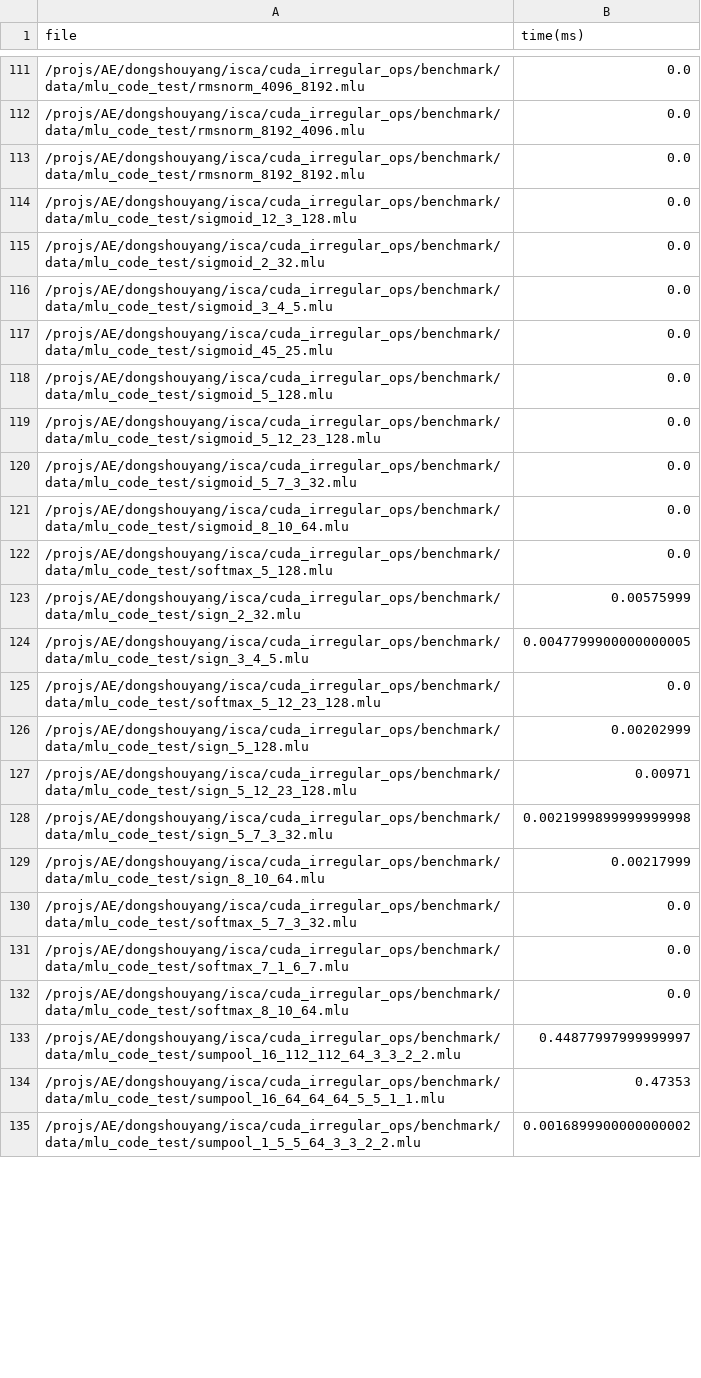
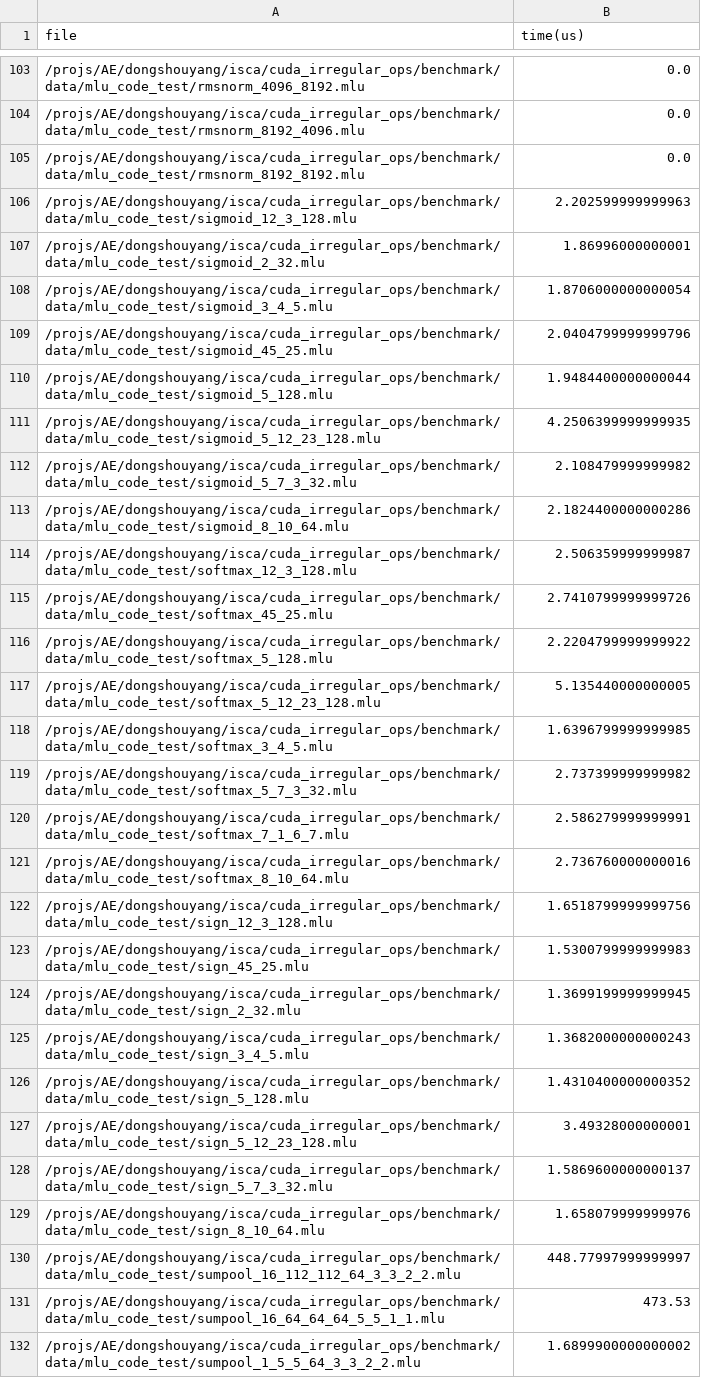
Before and after one commit to ShouyangDong/cuda_irregular_ops, a CSV file: benchmark/perf/bang_output.csv, drawn as a sheet; only a part is shown, gaps mark what is left out; the diff covers the shown part only.

Commit message:
Update bang_output.csv

```diff
--- a/benchmark/perf/bang_output.csv
+++ b/benchmark/perf/bang_output.csv
@@ -1 +1 @@
-file,time(ms)
+file,time(us)
@@ -113,23 +105,28 @@ file,time(ms)
 /projs/AE/dongshouyang/isca/cuda_irregular_ops/benchmark/data/mlu_code_test/rmsnorm_8192_8192.mlu,0.0
-/projs/AE/dongshouyang/isca/cuda_irregular_ops/benchmark/data/mlu_code_test/sigmoid_12_3_128.mlu,0.0
-/projs/AE/dongshouyang/isca/cuda_irregular_ops/benchmark/data/mlu_code_test/sigmoid_2_32.mlu,0.0
-/projs/AE/dongshouyang/isca/cuda_irregular_ops/benchmark/data/mlu_code_test/sigmoid_3_4_5.mlu,0.0
-/projs/AE/dongshouyang/isca/cuda_irregular_ops/benchmark/data/mlu_code_test/sigmoid_45_25.mlu,0.0
-/projs/AE/dongshouyang/isca/cuda_irregular_ops/benchmark/data/mlu_code_test/sigmoid_5_128.mlu,0.0
-/projs/AE/dongshouyang/isca/cuda_irregular_ops/benchmark/data/mlu_code_test/sigmoid_5_12_23_128.mlu,0.0
-/projs/AE/dongshouyang/isca/cuda_irregular_ops/benchmark/data/mlu_code_test/sigmoid_5_7_3_32.mlu,0.0
-/projs/AE/dongshouyang/isca/cuda_irregular_ops/benchmark/data/mlu_code_test/sigmoid_8_10_64.mlu,0.0
-/projs/AE/dongshouyang/isca/cuda_irregular_ops/benchmark/data/mlu_code_test/softmax_5_128.mlu,0.0
-/projs/AE/dongshouyang/isca/cuda_irregular_ops/benchmark/data/mlu_code_test/sign_2_32.mlu,0.00575999
-/projs/AE/dongshouyang/isca/cuda_irregular_ops/benchmark/data/mlu_code_test/sign_3_4_5.mlu,0.0047799900000000005
-/projs/AE/dongshouyang/isca/cuda_irregular_ops/benchmark/data/mlu_code_test/softmax_5_12_23_128.mlu,0.0
-/projs/AE/dongshouyang/isca/cuda_irregular_ops/benchmark/data/mlu_code_test/sign_5_128.mlu,0.00202999
-/projs/AE/dongshouyang/isca/cuda_irregular_ops/benchmark/data/mlu_code_test/sign_5_12_23_128.mlu,0.00971
-/projs/AE/dongshouyang/isca/cuda_irregular_ops/benchmark/data/mlu_code_test/sign_5_7_3_32.mlu,0.0021999899999999998
-/projs/AE/dongshouyang/isca/cuda_irregular_ops/benchmark/data/mlu_code_test/sign_8_10_64.mlu,0.00217999
-/projs/AE/dongshouyang/isca/cuda_irregular_ops/benchmark/data/mlu_code_test/softmax_5_7_3_32.mlu,0.0
-/projs/AE/dongshouyang/isca/cuda_irregular_ops/benchmark/data/mlu_code_test/softmax_7_1_6_7.mlu,0.0
-/projs/AE/dongshouyang/isca/cuda_irregular_ops/benchmark/data/mlu_code_test/softmax_8_10_64.mlu,0.0
-/projs/AE/dongshouyang/isca/cuda_irregular_ops/benchmark/data/mlu_code_test/sumpool_16_112_112_64_3_3_2_2.mlu,0.44877997999999997
-/projs/AE/dongshouyang/isca/cuda_irregular_ops/benchmark/data/mlu_code_test/sumpool_16_64_64_64_5_5_1_1.mlu,0.47353
-/projs/AE/dongshouyang/isca/cuda_irregular_ops/benchmark/data/mlu_code_test/sumpool_1_5_5_64_3_3_2_2.mlu,0.0016899900000000002
+/projs/AE/dongshouyang/isca/cuda_irregular_ops/benchmark/data/mlu_code_test/sigmoid_12_3_128.mlu,2.202599999999963
+/projs/AE/dongshouyang/isca/cuda_irregular_ops/benchmark/data/mlu_code_test/sigmoid_2_32.mlu,1.86996000000001
+/projs/AE/dongshouyang/isca/cuda_irregular_ops/benchmark/data/mlu_code_test/sigmoid_3_4_5.mlu,1.8706000000000054
+/projs/AE/dongshouyang/isca/cuda_irregular_ops/benchmark/data/mlu_code_test/sigmoid_45_25.mlu,2.0404799999999796
+/projs/AE/dongshouyang/isca/cuda_irregular_ops/benchmark/data/mlu_code_test/sigmoid_5_128.mlu,1.9484400000000044
+/projs/AE/dongshouyang/isca/cuda_irregular_ops/benchmark/data/mlu_code_test/sigmoid_5_12_23_128.mlu,4.2506399999999935
+/projs/AE/dongshouyang/isca/cuda_irregular_ops/benchmark/data/mlu_code_test/sigmoid_5_7_3_32.mlu,2.108479999999982
+/projs/AE/dongshouyang/isca/cuda_irregular_ops/benchmark/data/mlu_code_test/sigmoid_8_10_64.mlu,2.1824400000000286
+/projs/AE/dongshouyang/isca/cuda_irregular_ops/benchmark/data/mlu_code_test/softmax_12_3_128.mlu,2.506359999999987
+/projs/AE/dongshouyang/isca/cuda_irregular_ops/benchmark/data/mlu_code_test/softmax_45_25.mlu,2.7410799999999726
+/projs/AE/dongshouyang/isca/cuda_irregular_ops/benchmark/data/mlu_code_test/softmax_5_128.mlu,2.2204799999999922
+/projs/AE/dongshouyang/isca/cuda_irregular_ops/benchmark/data/mlu_code_test/softmax_5_12_23_128.mlu,5.135440000000005
+/projs/AE/dongshouyang/isca/cuda_irregular_ops/benchmark/data/mlu_code_test/softmax_3_4_5.mlu,1.6396799999999985
+/projs/AE/dongshouyang/isca/cuda_irregular_ops/benchmark/data/mlu_code_test/softmax_5_7_3_32.mlu,2.737399999999982
+/projs/AE/dongshouyang/isca/cuda_irregular_ops/benchmark/data/mlu_code_test/softmax_7_1_6_7.mlu,2.586279999999991
+/projs/AE/dongshouyang/isca/cuda_irregular_ops/benchmark/data/mlu_code_test/softmax_8_10_64.mlu,2.736760000000016
+/projs/AE/dongshouyang/isca/cuda_irregular_ops/benchmark/data/mlu_code_test/sign_12_3_128.mlu,1.6518799999999756
+/projs/AE/dongshouyang/isca/cuda_irregular_ops/benchmark/data/mlu_code_test/sign_45_25.mlu,1.5300799999999983
+/projs/AE/dongshouyang/isca/cuda_irregular_ops/benchmark/data/mlu_code_test/sign_2_32.mlu,1.3699199999999945
+/projs/AE/dongshouyang/isca/cuda_irregular_ops/benchmark/data/mlu_code_test/sign_3_4_5.mlu,1.3682000000000243
+/projs/AE/dongshouyang/isca/cuda_irregular_ops/benchmark/data/mlu_code_test/sign_5_128.mlu,1.4310400000000352
+/projs/AE/dongshouyang/isca/cuda_irregular_ops/benchmark/data/mlu_code_test/sign_5_12_23_128.mlu,3.49328000000001
+/projs/AE/dongshouyang/isca/cuda_irregular_ops/benchmark/data/mlu_code_test/sign_5_7_3_32.mlu,1.5869600000000137
+/projs/AE/dongshouyang/isca/cuda_irregular_ops/benchmark/data/mlu_code_test/sign_8_10_64.mlu,1.658079999999976
+/projs/AE/dongshouyang/isca/cuda_irregular_ops/benchmark/data/mlu_code_test/sumpool_16_112_112_64_3_3_2_2.mlu,448.77997999999997
+/projs/AE/dongshouyang/isca/cuda_irregular_ops/benchmark/data/mlu_code_test/sumpool_16_64_64_64_5_5_1_1.mlu,473.53
+/projs/AE/dongshouyang/isca/cuda_irregular_ops/benchmark/data/mlu_code_test/sumpool_1_5_5_64_3_3_2_2.mlu,1.6899900000000002
```
Also changed, not shown: 12 added rows, 17 removed rows and 81 edited cells elsewhere in this file.
